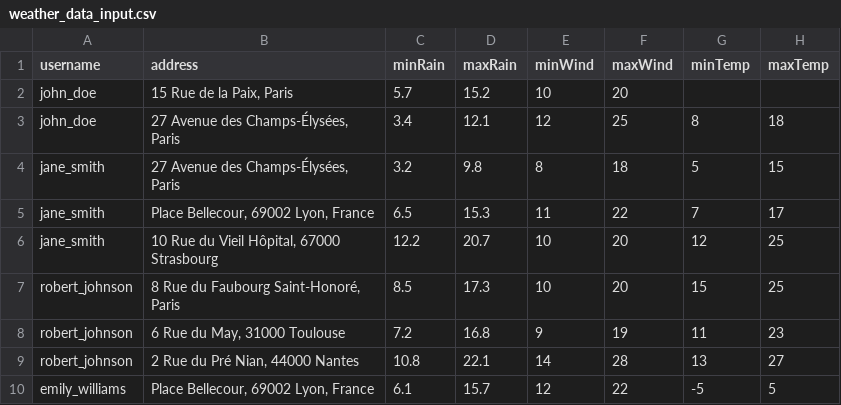
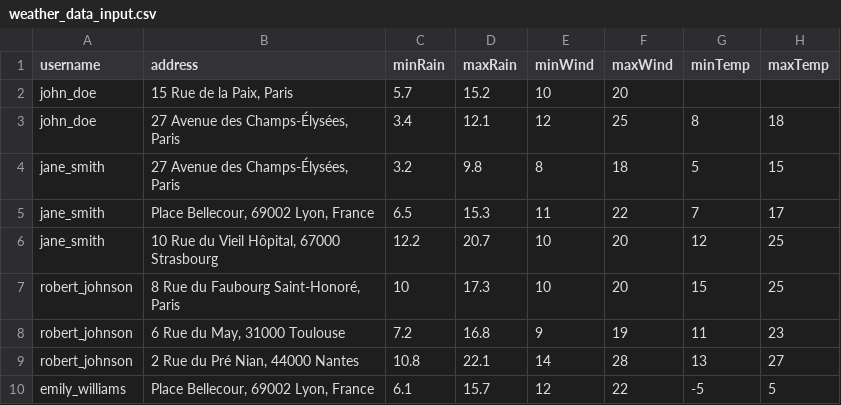
Before and after one commit to rebeccapnt/TestLogiciel, a CSV file: i3gl-project/data/weather_data_input.csv, drawn as a sheet; only a part is shown.

```diff
--- a/i3gl-project/data/weather_data_input.csv
+++ b/i3gl-project/data/weather_data_input.csv
@@ -6,3 +6,3 @@ jane_smith,"Place Bellecour, 69002 Lyon, France","6.5","15.3","11","22","7","17"
 jane_smith,"10 Rue du Vieil Hôpital, 67000 Strasbourg","12.2","20.7","10","20","12","25"
-robert_johnson,"8 Rue du Faubourg Saint-Honoré, Paris","8.5","17.3","10","20","15","25"
+robert_johnson,"8 Rue du Faubourg Saint-Honoré, Paris","10","17.3","10","20","15","25"
 robert_johnson,"6 Rue du May, 31000 Toulouse","7.2","16.8","9","19","11","23"
```
Also changed, not shown: 8 other files.
